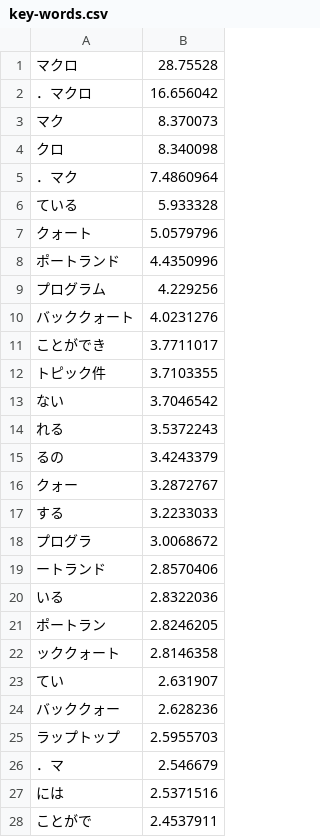
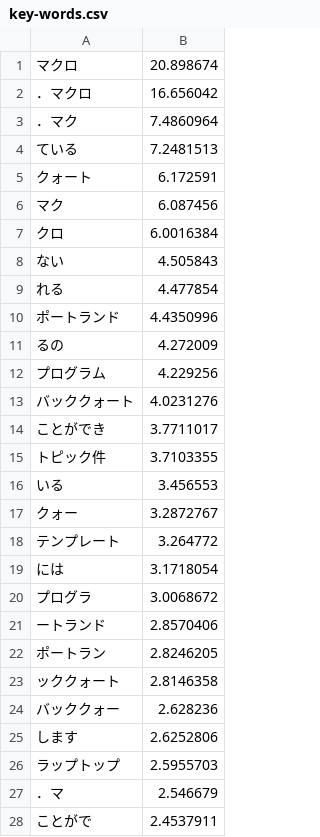
Before and after one commit to Rudolph-Miller/ma, a CSV file: group/traveling/key-words.csv, drawn as a sheet; only a part is shown; the diff covers the shown part only.

```diff
--- a/group/traveling/key-words.csv
+++ b/group/traveling/key-words.csv
@@ -1,9 +1,12 @@
-マクロ,28.75528
+マクロ,20.898674
 ．マクロ,16.656042
-マク,8.370073
-クロ,8.340098
 ．マク,7.4860964
-ている,5.933328
-クォート,5.0579796
+ている,7.2481513
+クォート,6.172591
+マク,6.087456
+クロ,6.0016384
+ない,4.505843
+れる,4.477854
 ポートランド,4.4350996
+るの,4.272009
 プログラム,4.229256
@@ -12,17 +15,14 @@
 トピック件,3.7103355
-ない,3.7046542
-れる,3.5372243
-るの,3.4243379
+いる,3.456553
 クォー,3.2872767
-する,3.2233033
+テンプレート,3.264772
+には,3.1718054
 プログラ,3.0068672
 ートランド,2.8570406
-いる,2.8322036
 ポートラン,2.8246205
 ッククォート,2.8146358
-てい,2.631907
 バッククォー,2.628236
+します,2.6252806
 ラップトップ,2.5955703
 ．マ,2.546679
-には,2.5371516
 ことがで,2.4537911
```
Also changed, not shown: 43 added rows and 19 removed rows elsewhere in this file, group/ec/key-words.csv, group/life-hack/key-words.csv, 22 other files.
